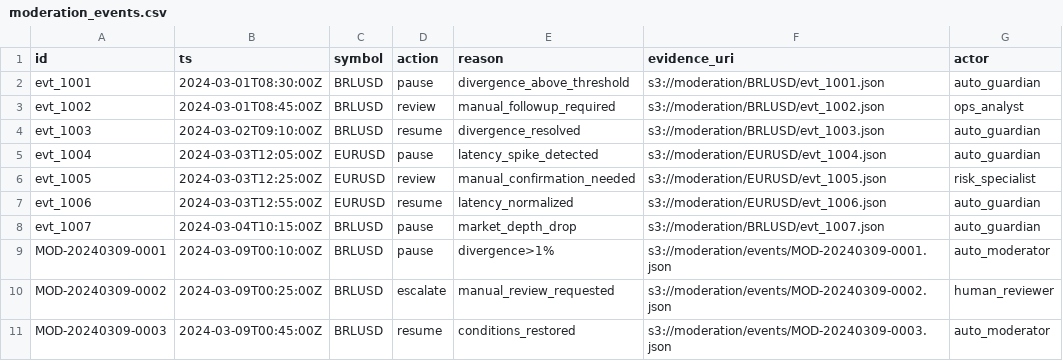
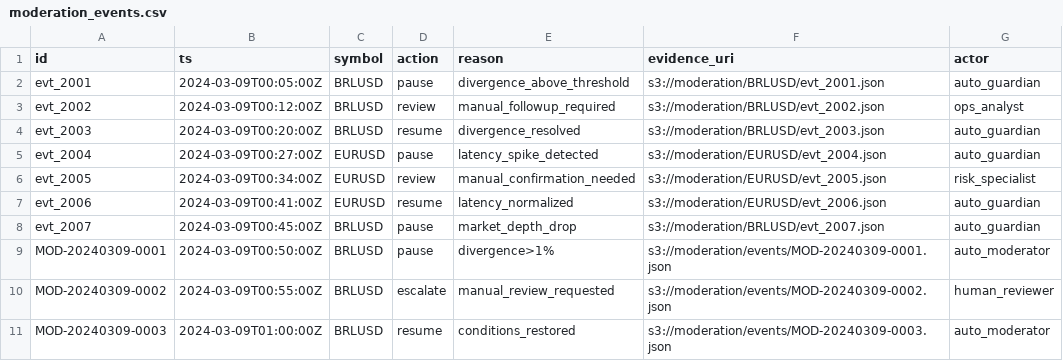
Before and after one commit to gustavomhss/trendmarketv2, a CSV file: seeds/moderation_events.csv, drawn as a sheet.

```diff
--- a/seeds/moderation_events.csv
+++ b/seeds/moderation_events.csv
@@ -1,11 +1,11 @@
 id,ts,symbol,action,reason,evidence_uri,actor
-evt_1001,2024-03-01T08:30:00Z,BRLUSD,pause,divergence_above_threshold,s3://moderation/BRLUSD/evt_1001.json,auto_guardian
-evt_1002,2024-03-01T08:45:00Z,BRLUSD,review,manual_followup_required,s3://moderation/BRLUSD/evt_1002.json,ops_analyst
-evt_1003,2024-03-02T09:10:00Z,BRLUSD,resume,divergence_resolved,s3://moderation/BRLUSD/evt_1003.json,auto_guardian
-evt_1004,2024-03-03T12:05:00Z,EURUSD,pause,latency_spike_detected,s3://moderation/EURUSD/evt_1004.json,auto_guardian
-evt_1005,2024-03-03T12:25:00Z,EURUSD,review,manual_confirmation_needed,s3://moderation/EURUSD/evt_1005.json,risk_specialist
-evt_1006,2024-03-03T12:55:00Z,EURUSD,resume,latency_normalized,s3://moderation/EURUSD/evt_1006.json,auto_guardian
-evt_1007,2024-03-04T10:15:00Z,BRLUSD,pause,market_depth_drop,s3://moderation/BRLUSD/evt_1007.json,auto_guardian
-MOD-20240309-0001,2024-03-09T00:10:00Z,BRLUSD,pause,divergence>1%,s3://moderation/events/MOD-20240309-0001.json,auto_moderator
-MOD-20240309-0002,2024-03-09T00:25:00Z,BRLUSD,escalate,manual_review_requested,s3://moderation/events/MOD-20240309-0002.json,human_reviewer
-MOD-20240309-0003,2024-03-09T00:45:00Z,BRLUSD,resume,conditions_restored,s3://moderation/events/MOD-20240309-0003.json,auto_moderator
+evt_2001,2024-03-09T00:05:00Z,BRLUSD,pause,divergence_above_threshold,s3://moderation/BRLUSD/evt_2001.json,auto_guardian
+evt_2002,2024-03-09T00:12:00Z,BRLUSD,review,manual_followup_required,s3://moderation/BRLUSD/evt_2002.json,ops_analyst
+evt_2003,2024-03-09T00:20:00Z,BRLUSD,resume,divergence_resolved,s3://moderation/BRLUSD/evt_2003.json,auto_guardian
+evt_2004,2024-03-09T00:27:00Z,EURUSD,pause,latency_spike_detected,s3://moderation/EURUSD/evt_2004.json,auto_guardian
+evt_2005,2024-03-09T00:34:00Z,EURUSD,review,manual_confirmation_needed,s3://moderation/EURUSD/evt_2005.json,risk_specialist
+evt_2006,2024-03-09T00:41:00Z,EURUSD,resume,latency_normalized,s3://moderation/EURUSD/evt_2006.json,auto_guardian
+evt_2007,2024-03-09T00:45:00Z,BRLUSD,pause,market_depth_drop,s3://moderation/BRLUSD/evt_2007.json,auto_guardian
+MOD-20240309-0001,2024-03-09T00:50:00Z,BRLUSD,pause,divergence>1%,s3://moderation/events/MOD-20240309-0001.json,auto_moderator
+MOD-20240309-0002,2024-03-09T00:55:00Z,BRLUSD,escalate,manual_review_requested,s3://moderation/events/MOD-20240309-0002.json,human_reviewer
+MOD-20240309-0003,2024-03-09T01:00:00Z,BRLUSD,resume,conditions_restored,s3://moderation/events/MOD-20240309-0003.json,auto_moderator
```
Also changed, not shown: seeds/simulation_runs.csv.
